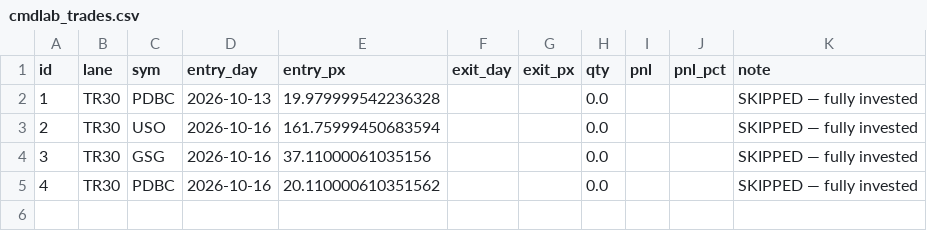
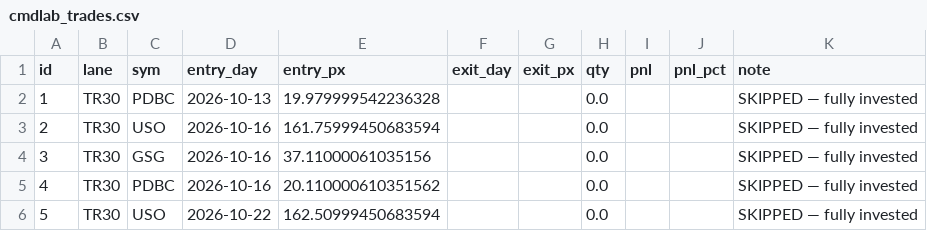
Before and after one commit to alwahedi-netizen/spx-0DTE-v1, a CSV file: data/labs/cmdlab_trades.csv, drawn as a sheet.

```diff
--- a/data/labs/cmdlab_trades.csv
+++ b/data/labs/cmdlab_trades.csv
@@ -5 +5,2 @@ id,lane,sym,entry_day,entry_px,exit_day,exit_px,qty,pnl,pnl_pct,note
 4,TR30,PDBC,2026-10-16,20.110000610351562,,,0.0,,,SKIPPED — fully invested
+5,TR30,USO,2026-10-22,162.50999450683594,,,0.0,,,SKIPPED — fully invested
```
Also changed, not shown: data/labs/cmdlab_nav.csv, data/labs/cmdlab_pos.csv, 6 other files.
